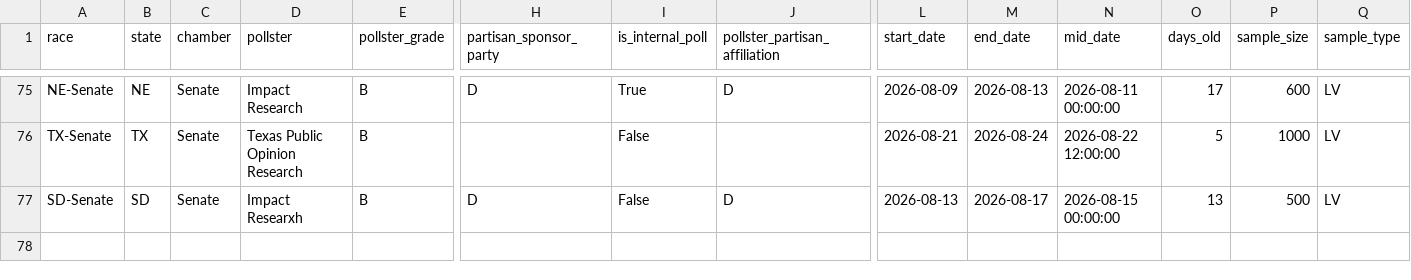
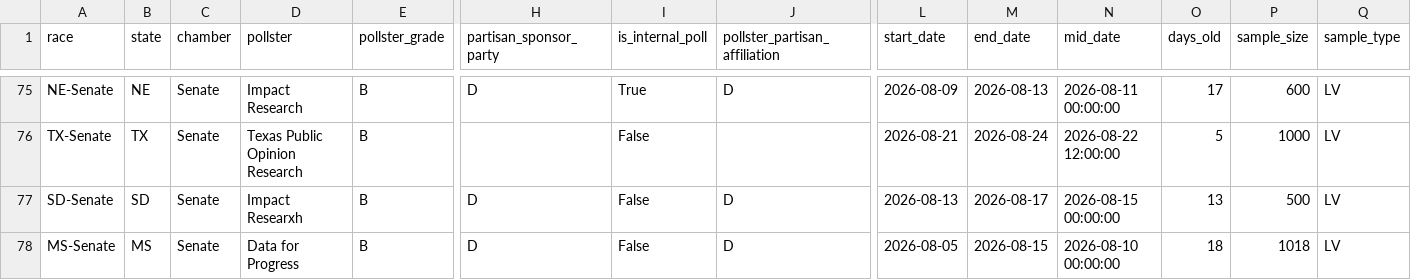
Before and after one commit to benyelin/2026-Senate-Model, a CSV file: outputs/senate_poll_weighting_live_audit.csv, drawn as a sheet; only a part is shown, gaps mark what is left out; rows hold the shown columns only; the diff names each change by its address in the sheet, - before the commit and + after, or states it on an @@ line.

Commit message:
Update model inputs and dashboard outputs

```diff
--- a/outputs/senate_poll_weighting_live_audit.csv
+++ b/outputs/senate_poll_weighting_live_audit.csv
+row 78: MS-Senate | MS | Senate | Data for Progress | B | D | False | D | 2026-08-05 | 2026-08-15 | 2026-08-10 00:00:00 | 18 | 1018 | LV
```
Also changed, not shown: inputs/manual_polls_adjusted.csv, inputs/race_inputs.before_candidate_quality_framework_option_b_apply.csv, 15 other files.
